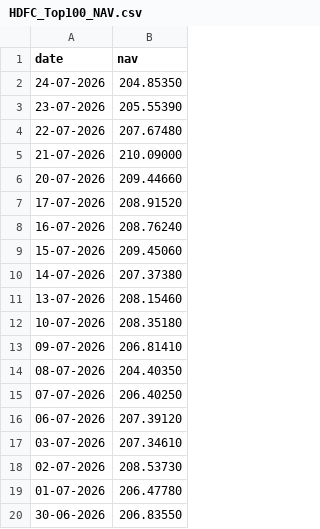
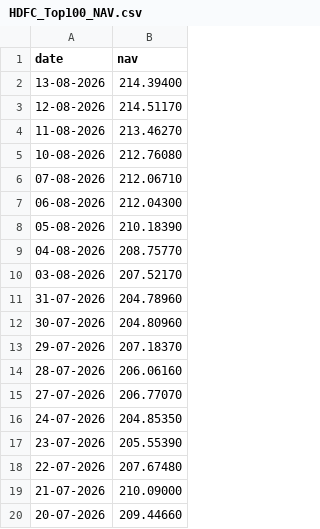
Before and after one commit to PrashantNikhare/Bluestock-Internship, a CSV file: data/raw/HDFC_Top100_NAV.csv, drawn as a sheet; only a part is shown; the shorter side is filled out with more unchanged rows; the diff names each change by its address in the sheet, - before the commit and + after, or states it on an @@ line.

```diff
--- a/data/raw/HDFC_Top100_NAV.csv
+++ b/data/raw/HDFC_Top100_NAV.csv
+row 2: 13-08-2026 | 214.39400
+row 3: 12-08-2026 | 214.51170
+row 4: 11-08-2026 | 213.46270
+row 5: 10-08-2026 | 212.76080
+row 6: 07-08-2026 | 212.06710
+row 7: 06-08-2026 | 212.04300
+row 8: 05-08-2026 | 210.18390
+row 9: 04-08-2026 | 208.75770
+row 10: 03-08-2026 | 207.52170
+row 11: 31-07-2026 | 204.78960
+row 12: 30-07-2026 | 204.80960
+row 13: 29-07-2026 | 207.18370
+row 14: 28-07-2026 | 206.06160
+row 15: 27-07-2026 | 206.77070
```
Also changed, not shown: data/raw/Axis_Bluechip.csv, data/raw/ICICI_Bluechip.csv, 22 other files.
